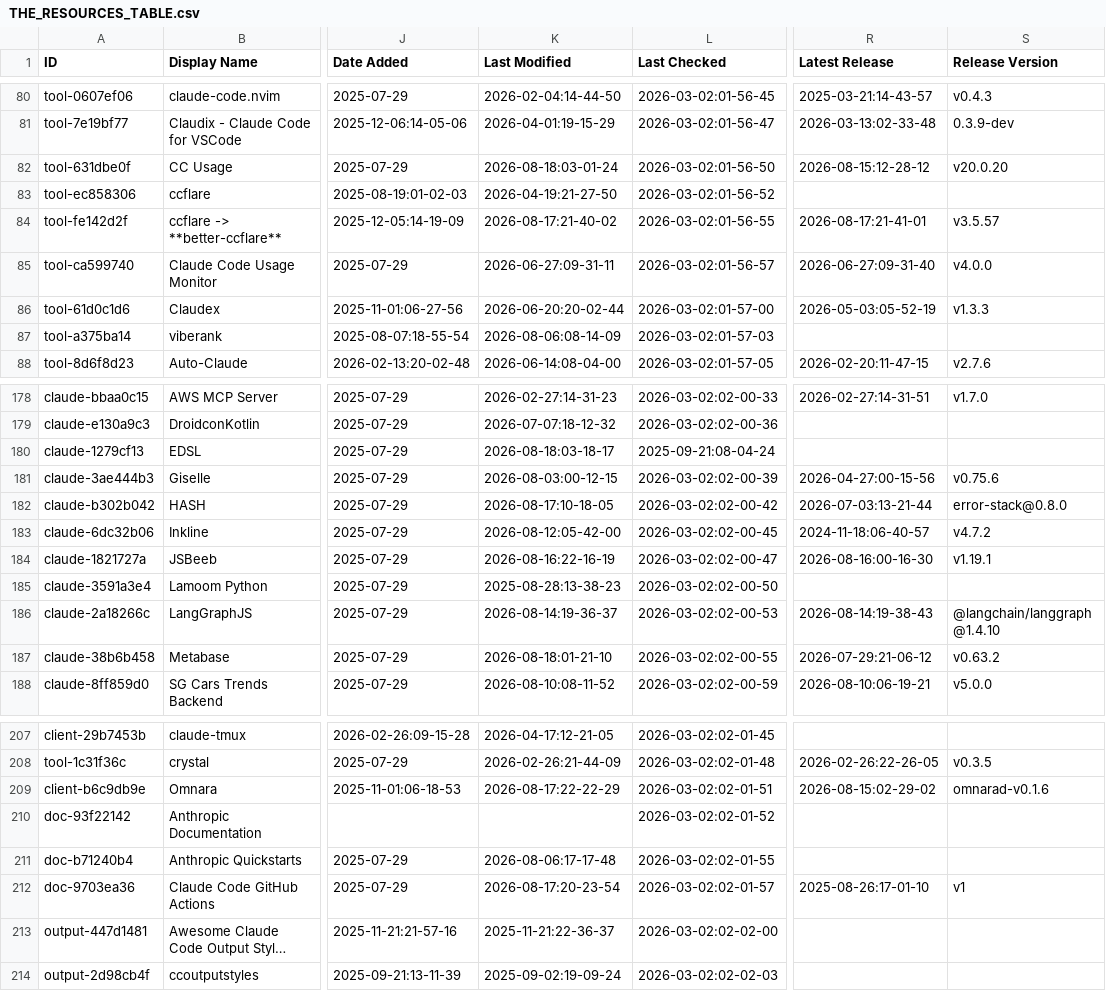
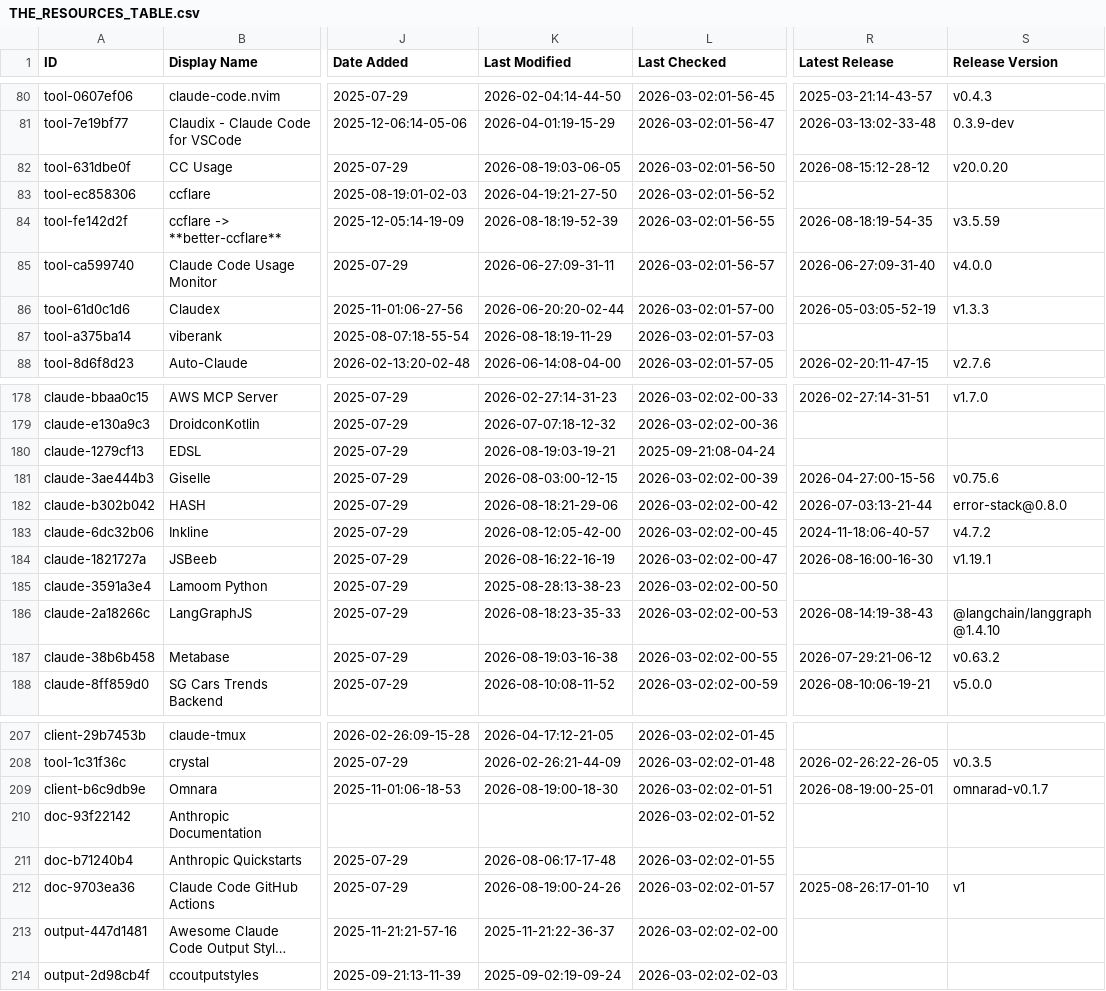
Before and after one commit to nicofierrov/awesome-claude-code, a CSV file: THE_RESOURCES_TABLE.csv, drawn as a sheet; only a part is shown, gaps mark what is left out; long unchanged cells end in …; the diff covers the shown part only; the diff names each change by its address in the sheet, - before the commit and + after, or states it on an @@ line.

```diff
--- a/THE_RESOURCES_TABLE.csv
+++ b/THE_RESOURCES_TABLE.csv
-K82 (Last Modified): 2026-08-18:03-01-24
+K82 (Last Modified): 2026-08-19:03-06-05
-K84 (Last Modified): 2026-08-17:21-40-02
+K84 (Last Modified): 2026-08-18:19-52-39
-R84 (Latest Release): 2026-08-17:21-41-01
+R84 (Latest Release): 2026-08-18:19-54-35
-S84 (Release Version): v3.5.57
+S84 (Release Version): v3.5.59
-K87 (Last Modified): 2026-08-06:08-14-09
+K87 (Last Modified): 2026-08-18:19-11-29
-K180 (Last Modified): 2026-08-18:03-18-17
+K180 (Last Modified): 2026-08-19:03-19-21
-K182 (Last Modified): 2026-08-17:10-18-05
+K182 (Last Modified): 2026-08-18:21-29-06
-K186 (Last Modified): 2026-08-14:19-36-37
+K186 (Last Modified): 2026-08-18:23-35-33
-K187 (Last Modified): 2026-08-18:01-21-10
+K187 (Last Modified): 2026-08-19:03-16-38
-K209 (Last Modified): 2026-08-17:22-22-29
+K209 (Last Modified): 2026-08-19:00-18-30
-R209 (Latest Release): 2026-08-15:02-29-02
+R209 (Latest Release): 2026-08-19:00-25-01
-S209 (Release Version): omnarad-v0.1.6
+S209 (Release Version): omnarad-v0.1.7
-K212 (Last Modified): 2026-08-17:20-23-54
+K212 (Last Modified): 2026-08-19:00-24-26
```
Also changed, not shown: 27 edited cells elsewhere in this file.
